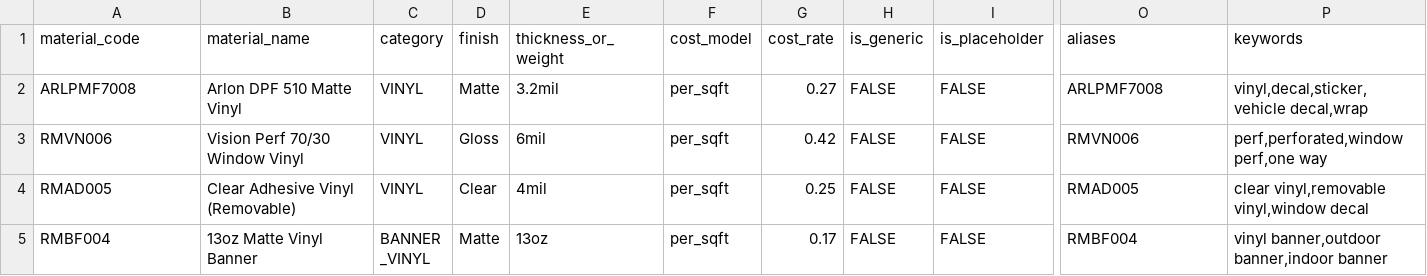
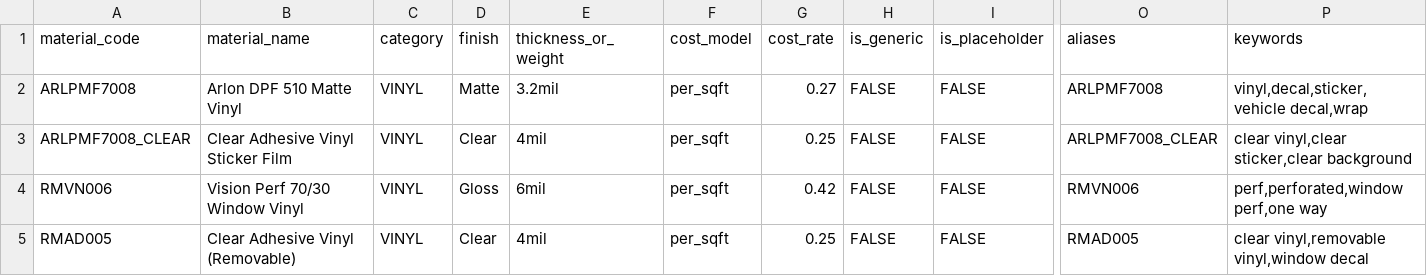
Before and after one commit to tubby124/truecolor-estimator, a CSV file: data/tables/materials.v1.csv, drawn as a sheet; only a part is shown, gaps mark what is left out; the shorter side is filled out with more unchanged rows; rows hold the shown columns only; the diff names each change by its address in the sheet, - before the commit and + after, or states it on an @@ line.

```diff
--- a/data/tables/materials.v1.csv
+++ b/data/tables/materials.v1.csv
+row 3: ARLPMF7008_CLEAR | Clear Adhesive Vinyl Sticker Film | VINYL | Clear | 4mil | per_sqft | 0.25 | FALSE | FALSE | ARLPMF7008_CLEAR | clear vinyl,clear sticker,clear background
```
Also changed, not shown: 1 other file.
